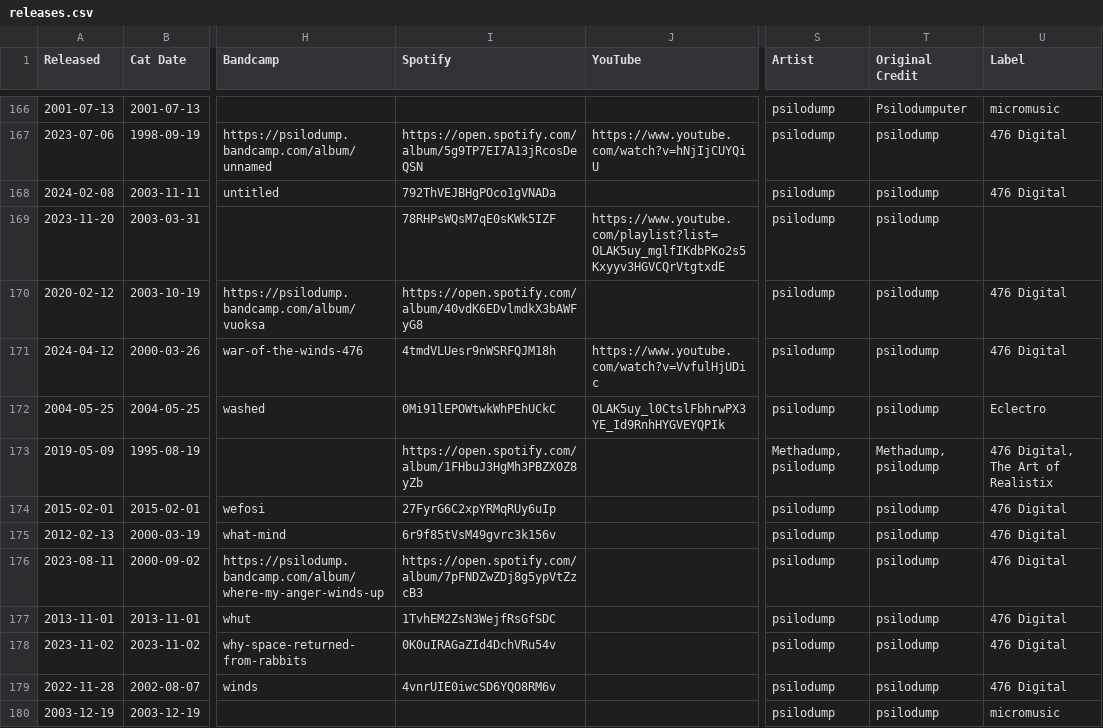
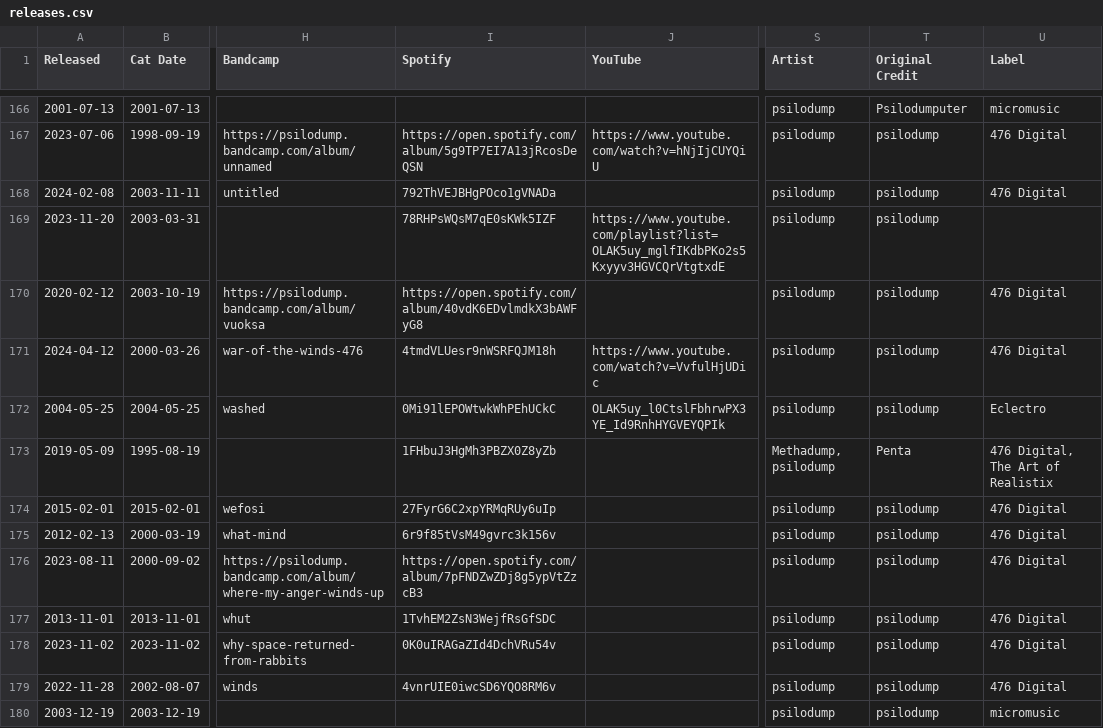
Before and after one commit to psilodump/website-data, a CSV file: releases.csv, drawn as a sheet; only a part is shown, gaps mark what is left out; the diff names each change by its address in the sheet, - before the commit and + after, or states it on an @@ line.

Commit message:
Sync catalogue CSVs from NAS admin

```diff
--- a/releases.csv
+++ b/releases.csv
-I173 (Spotify): https://open.spotify.com/album/1FHbuJ3HgMh3PBZX0Z8yZb
+I173 (Spotify): 1FHbuJ3HgMh3PBZX0Z8yZb
-T173 (Original Credit): Methadump, psilodump
+T173 (Original Credit): Penta
```
